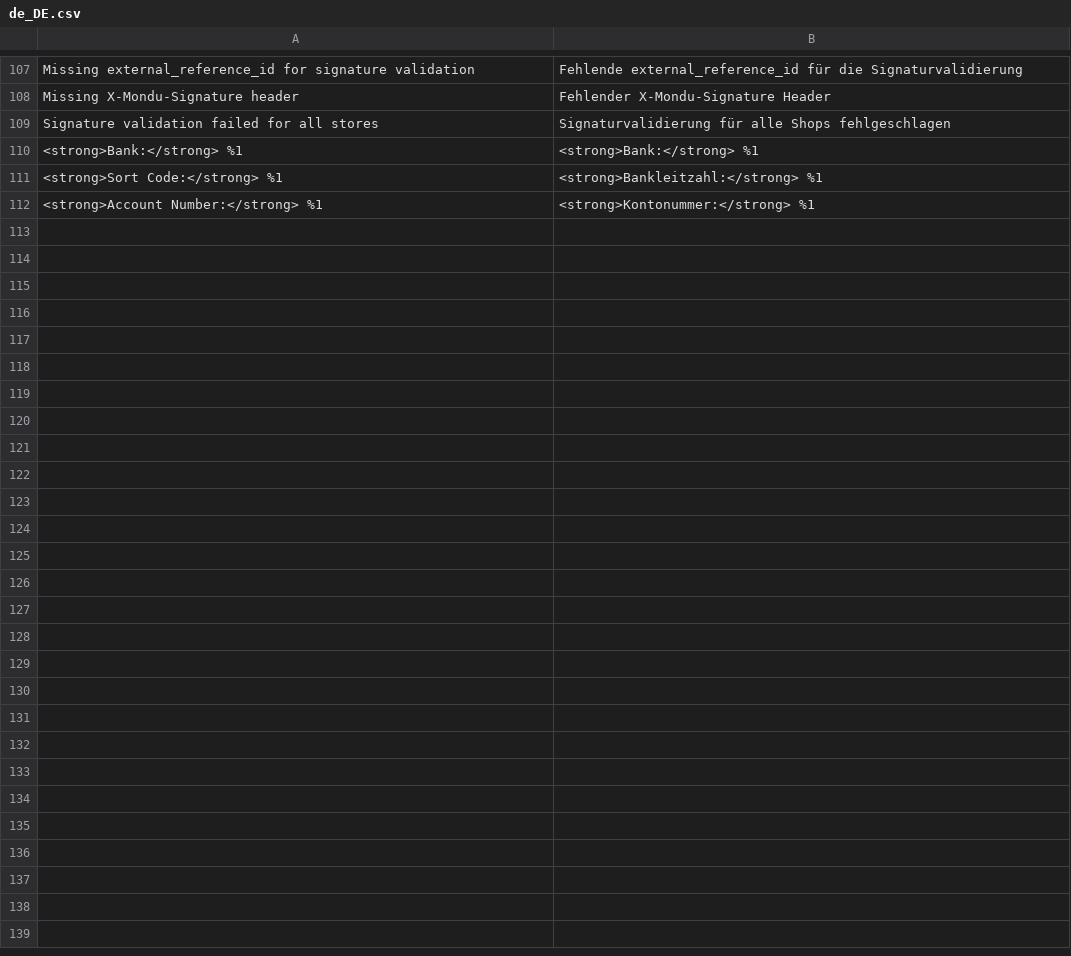
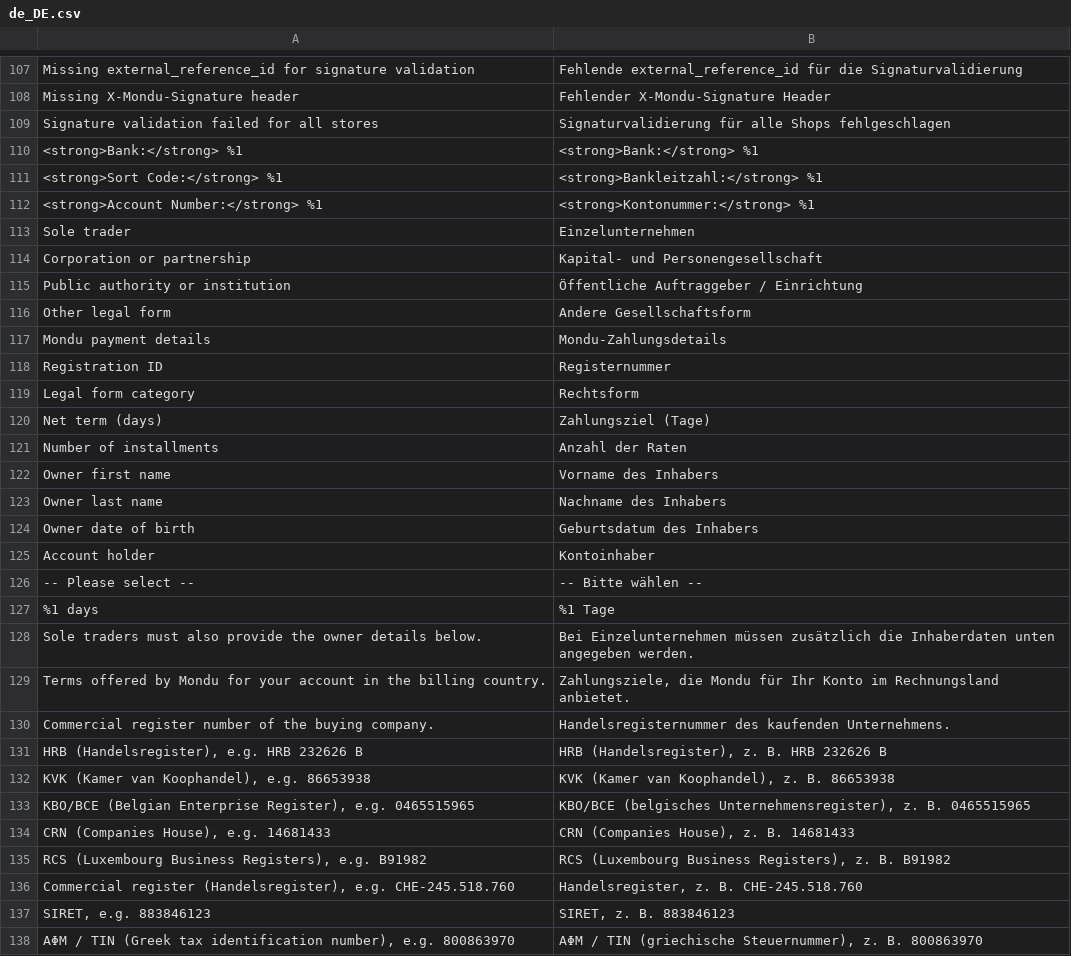
Before and after one commit to mondu-ai/magento2-checkout, a CSV file: i18n/de_DE.csv, drawn as a sheet; only a part is shown, gaps mark what is left out; the diff covers the shown part only; the diff names each change by its address in the sheet, - before the commit and + after, or states it on an @@ line.

Commit message:
PT-3964: config gate and country-aware fields for admin orders
- gate admin order creation behind payment/mondu/backend_orders (off by
  default) plus a cached probe of /orders/create_async, since the API has
  no capability endpoint
- filter net terms by billing country, preselect 30 days or the closest
  available one; fallback list is now 7, 14, 30, 60, 90
- require registration_id outside Germany, the same for every method, and
  name the register it comes from (HRB, KVK, KBO, ...)
- drop the net term from the invoice and SEPA titles
- label legal form categories in the admin language, keep sending the
  German identifiers the API expects

```diff
--- a/i18n/de_DE.csv
+++ b/i18n/de_DE.csv
+row 113: Sole trader | Einzelunternehmen
+row 114: Corporation or partnership | Kapital- und Personengesellschaft
+row 115: Public authority or institution | Öffentliche Auftraggeber / Einrichtung
+row 116: Other legal form | Andere Gesellschaftsform
+row 117: Mondu payment details | Mondu-Zahlungsdetails
+row 118: Registration ID | Registernummer
+row 119: Legal form category | Rechtsform
+row 120: Net term (days) | Zahlungsziel (Tage)
+row 121: Number of installments | Anzahl der Raten
+row 122: Owner first name | Vorname des Inhabers
+row 123: Owner last name | Nachname des Inhabers
+row 124: Owner date of birth | Geburtsdatum des Inhabers
+row 125: Account holder | Kontoinhaber
+row 126: -- Please select -- | -- Bitte wählen --
+row 127: %1 days | %1 Tage
+row 128: Sole traders must also provide the owner details below. | Bei Einzelunternehmen müssen zusätzlich die Inhaberdaten unten angegeben werden.
+row 129: Terms offered by Mondu for your account in the billing country. | Zahlungsziele, die Mondu für Ihr Konto im Rechnungsland anbietet.
+row 130: Commercial register number of the buying company. | Handelsregisternummer des kaufenden Unternehmens.
+row 131: HRB (Handelsregister), e.g. HRB 232626 B | HRB (Handelsregister), z. B. HRB 232626 B
+row 132: KVK (Kamer van Koophandel), e.g. 86653938 | KVK (Kamer van Koophandel), z. B. 86653938
+row 133: KBO/BCE (Belgian Enterprise Register), e.g. 0465515965 | KBO/BCE (belgisches Unternehmensregister), z. B. 0465515965
+row 134: CRN (Companies House), e.g. 14681433 | CRN (Companies House), z. B. 14681433
+row 135: RCS (Luxembourg Business Registers), e.g. B91982 | RCS (Luxembourg Business Registers), z. B. B91982
+row 136: Commercial register (Handelsregister), e.g. CHE-245.518.760 | Handelsregister, z. B. CHE-245.518.760
+row 137: SIRET, e.g. 883846123 | SIRET, z. B. 883846123
+row 138: ΑΦΜ / TIN (Greek tax identification number), e.g. 800863970 | ΑΦΜ / TIN (griechische Steuernummer), z. B. 800863970
```
Also changed, not shown: 2 added rows and 2 removed rows elsewhere in this file, i18n/bg_BG.csv, i18n/el_GR.csv, 30 other files.
